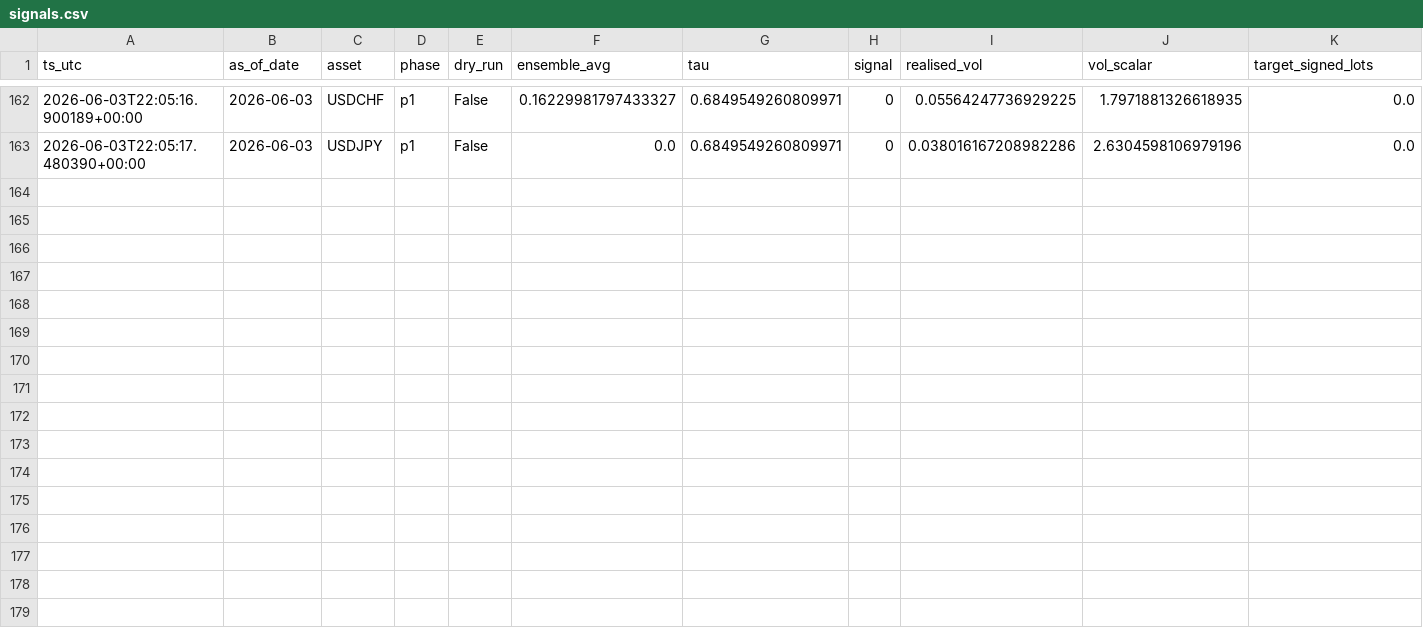
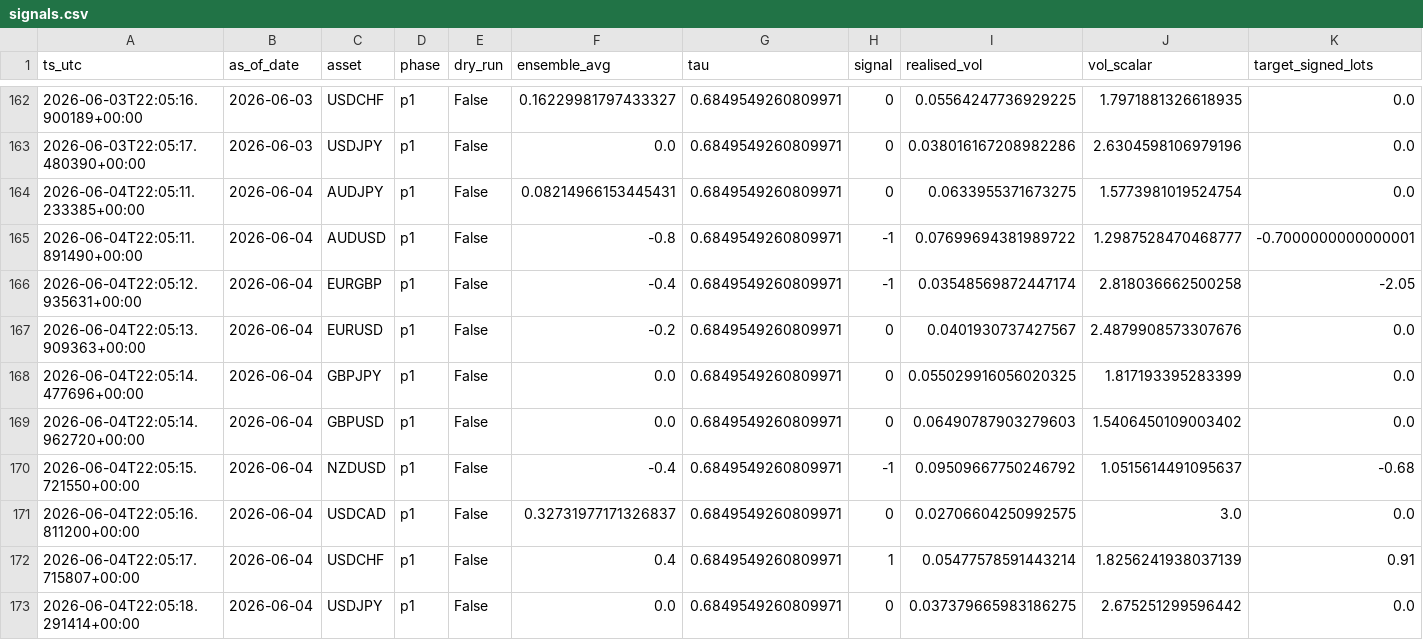
Before and after one commit to FrogAstronaut232/ftmo-dashboard, a CSV file: data/200k/g10/live/signals.csv, drawn as a sheet; only a part is shown, gaps mark what is left out; rows hold the shown columns only; the diff names each change by its address in the sheet, - before the commit and + after, or states it on an @@ line.

```diff
--- a/data/200k/g10/live/signals.csv
+++ b/data/200k/g10/live/signals.csv
+row 164: 2026-06-04T22:05:11.233385+00:00 | 2026-06-04 | AUDJPY | p1 | False | 0.08214966153445431 | 0.6849549260809971 | 0 | 0.0633955371673275 | 1.5773981019524754 | 0.0
+row 165: 2026-06-04T22:05:11.891490+00:00 | 2026-06-04 | AUDUSD | p1 | False | -0.8 | 0.6849549260809971 | -1 | 0.07699694381989722 | 1.2987528470468777 | -0.7000000000000001
+row 166: 2026-06-04T22:05:12.935631+00:00 | 2026-06-04 | EURGBP | p1 | False | -0.4 | 0.6849549260809971 | -1 | 0.03548569872447174 | 2.818036662500258 | -2.05
+row 167: 2026-06-04T22:05:13.909363+00:00 | 2026-06-04 | EURUSD | p1 | False | -0.2 | 0.6849549260809971 | 0 | 0.0401930737427567 | 2.4879908573307676 | 0.0
+row 168: 2026-06-04T22:05:14.477696+00:00 | 2026-06-04 | GBPJPY | p1 | False | 0.0 | 0.6849549260809971 | 0 | 0.055029916056020325 | 1.817193395283399 | 0.0
+row 169: 2026-06-04T22:05:14.962720+00:00 | 2026-06-04 | GBPUSD | p1 | False | 0.0 | 0.6849549260809971 | 0 | 0.06490787903279603 | 1.5406450109003402 | 0.0
+row 170: 2026-06-04T22:05:15.721550+00:00 | 2026-06-04 | NZDUSD | p1 | False | -0.4 | 0.6849549260809971 | -1 | 0.09509667750246792 | 1.0515614491095637 | -0.68
+row 171: 2026-06-04T22:05:16.811200+00:00 | 2026-06-04 | USDCAD | p1 | False | 0.32731977171326837 | 0.6849549260809971 | 0 | 0.02706604250992575 | 3.0 | 0.0
+row 172: 2026-06-04T22:05:17.715807+00:00 | 2026-06-04 | USDCHF | p1 | False | 0.4 | 0.6849549260809971 | 1 | 0.05477578591443214 | 1.8256241938037139 | 0.91
+row 173: 2026-06-04T22:05:18.291414+00:00 | 2026-06-04 | USDJPY | p1 | False | 0.0 | 0.6849549260809971 | 0 | 0.037379665983186275 | 2.675251299596442 | 0.0
```
Also changed, not shown: data/200k/g10/live/equity.csv, data/200k/g10/live/trades.csv, 2 other files.
